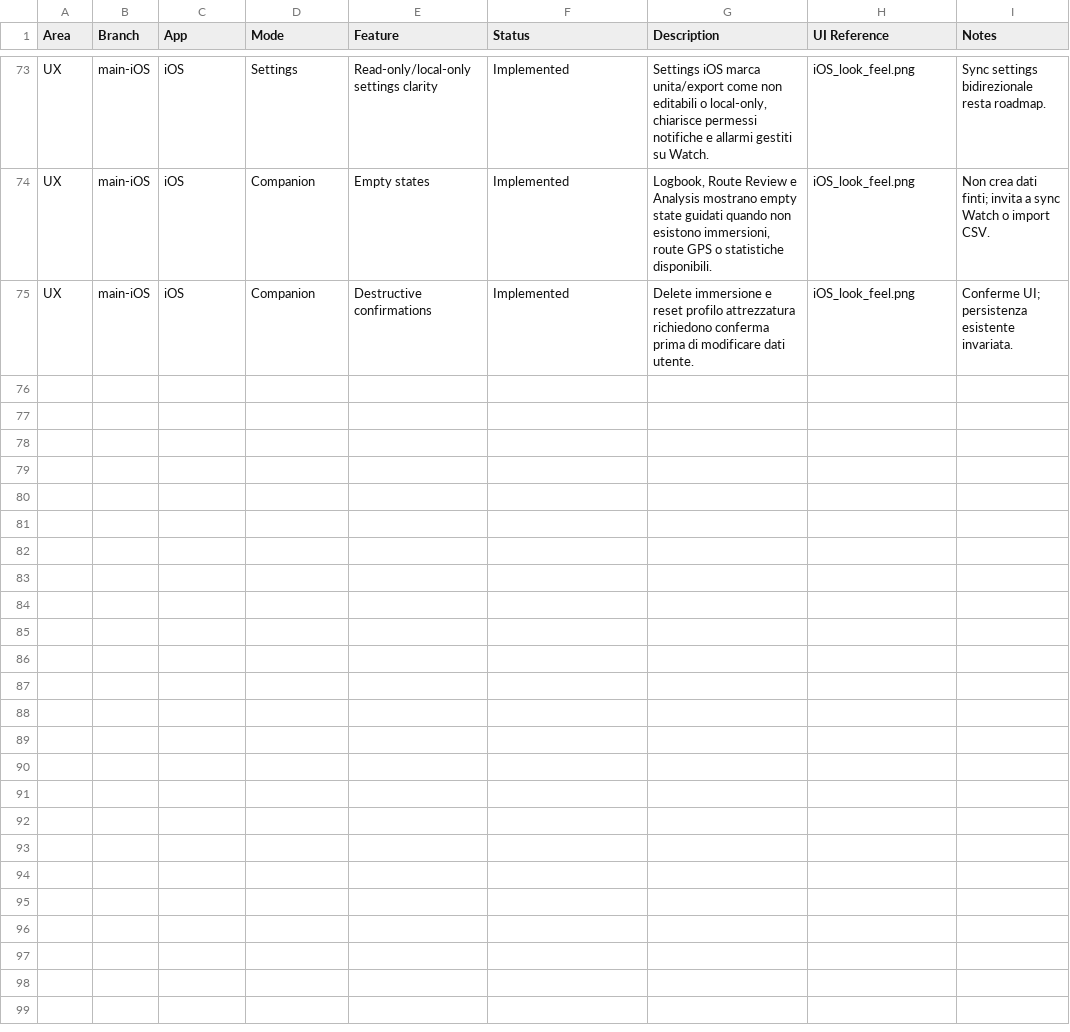
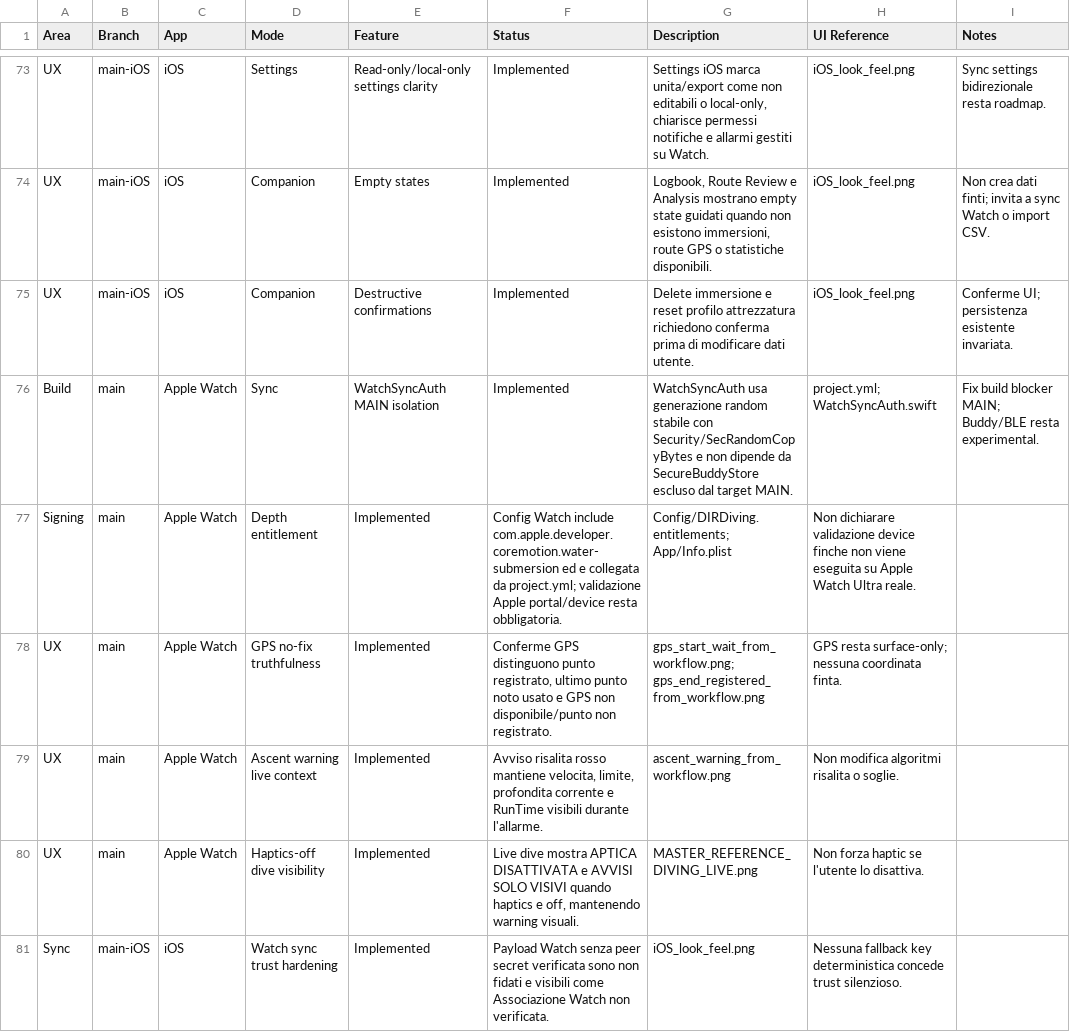
Before and after one commit to egopfe/DirDiving-App, a CSV file: Docs/DIR_DIVING_Feature_Comparison.csv, drawn as a sheet; only a part is shown, gaps mark what is left out; the diff covers the shown part only; the diff names each change by its address in the sheet, - before the commit and + after, or states it on an @@ line.

```diff
--- a/Docs/DIR_DIVING_Feature_Comparison.csv
+++ b/Docs/DIR_DIVING_Feature_Comparison.csv
+row 76: Build | main | Apple Watch | Sync | WatchSyncAuth MAIN isolation | Implemented | WatchSyncAuth usa generazione random stabile con Security/SecRandomCopyBytes e non dipende da SecureBuddyStore escluso dal target MAIN. | project.yml; WatchSyncAuth.swift | Fix build blocker MAIN; Buddy/BLE resta experimental.
+row 77: Signing | main | Apple Watch | Depth entitlement | Implemented | Config Watch include com.apple.developer.coremotion.water-submersion ed e collegata da project.yml; validazione Apple portal/device resta obbligatoria. | Config/DIRDiving.entitlements; App/Info.plist | Non dichiarare validazione device finche non viene eseguita su Apple Watch Ultra reale.
+row 78: UX | main | Apple Watch | GPS no-fix truthfulness | Implemented | Conferme GPS distinguono punto registrato, ultimo punto noto usato e GPS non disponibile/punto non registrato. | gps_start_wait_from_workflow.png; gps_end_registered_from_workflow.png | GPS resta surface-only; nessuna coordinata finta.
+row 79: UX | main | Apple Watch | Ascent warning live context | Implemented | Avviso risalita rosso mantiene velocita, limite, profondita corrente e RunTime visibili durante l'allarme. | ascent_warning_from_workflow.png | Non modifica algoritmi risalita o soglie.
+row 80: UX | main | Apple Watch | Haptics-off dive visibility | Implemented | Live dive mostra APTICA DISATTIVATA e AVVISI SOLO VISIVI quando haptics e off, mantenendo warning visuali. | MASTER_REFERENCE_DIVING_LIVE.png | Non forza haptic se l'utente lo disattiva.
+row 81: Sync | main-iOS | iOS | Watch sync trust hardening | Implemented | Payload Watch senza peer secret verificata sono non fidati e visibili come Associazione Watch non verificata. | iOS_look_feel.png | Nessuna fallback key deterministica concede trust silenzioso.
```
Also changed, not shown: 5 added rows elsewhere in this file, 3 other files.
